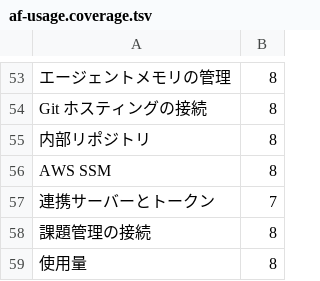
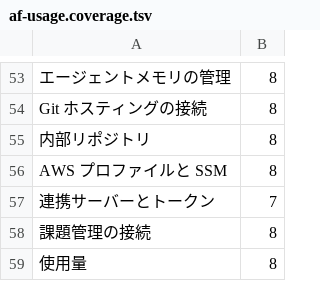
Before and after one commit to k-k1/agent-fleet, a TSV file: workspace/agent/knowledge/af-usage.coverage.tsv, drawn as a sheet; only a part is shown, gaps mark what is left out.

```diff
--- a/workspace/agent/knowledge/af-usage.coverage.tsv
+++ b/workspace/agent/knowledge/af-usage.coverage.tsv
@@ -55,3 +55,3 @@ Git ホスティングの接続	8
 内部リポジトリ	8
-AWS SSM	8
+AWS プロファイルと SSM	8
 連携サーバーとトークン	7
```
Also changed, not shown: 27 other files.
